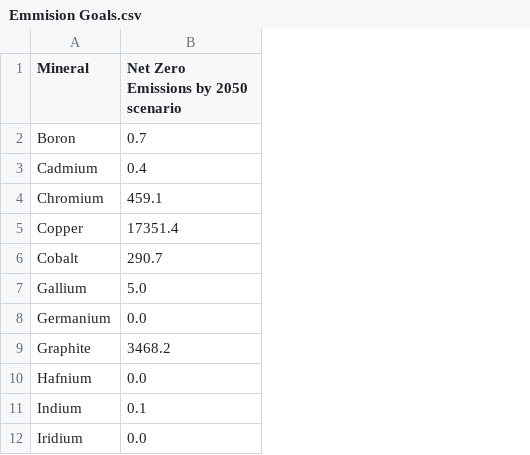
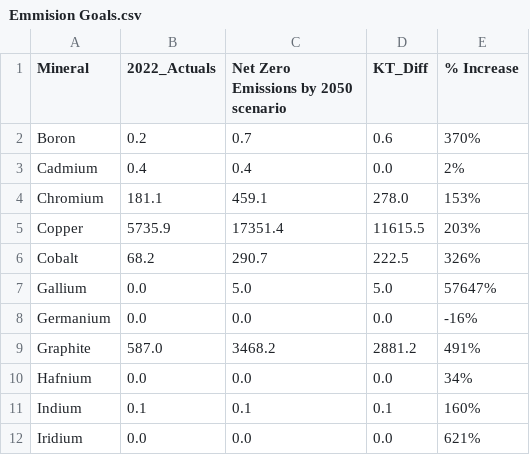
Before and after one commit to mianshariq/Datasets, a CSV file: Emmision Goals.csv, drawn as a sheet; only a part is shown; the diff names each change by its address in the sheet, - before the commit and + after, or states it on an @@ line.

Commit message:
Add files via upload

```diff
--- a/Emmision Goals.csv
+++ b/Emmision Goals.csv
+column B (2022_Actuals), rows 2-12: 0.2 | 0.4 | 181.1 | 5735.9 | 68.2 | 0.0 | 0.0 | 587.0 | 0.0 | 0.1 | 0.0
+column D (KT_Diff), rows 2-12: 0.6 | 0.0 | 278.0 | 11615.5 | 222.5 | 5.0 | 0.0 | 2881.2 | 0.0 | 0.1 | 0.0
+column E (% Increase), rows 2-12: 370% | 2% | 153% | 203% | 326% | 57647% | -16% | 491% | 34% | 160% | 621%
```
